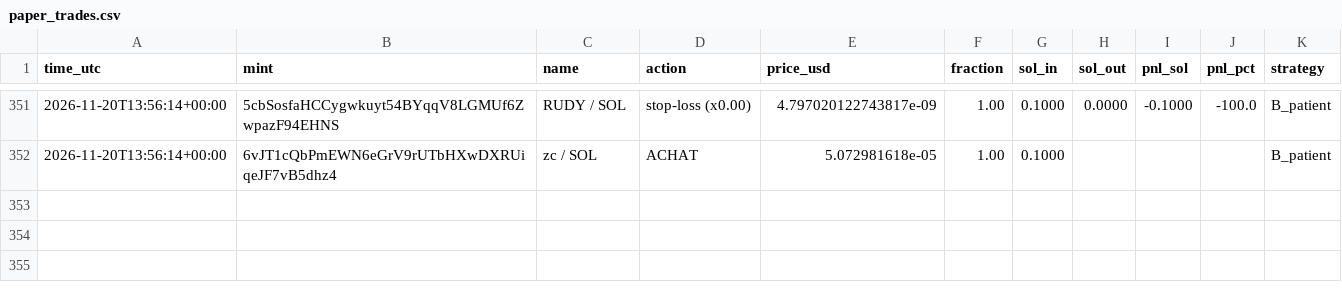
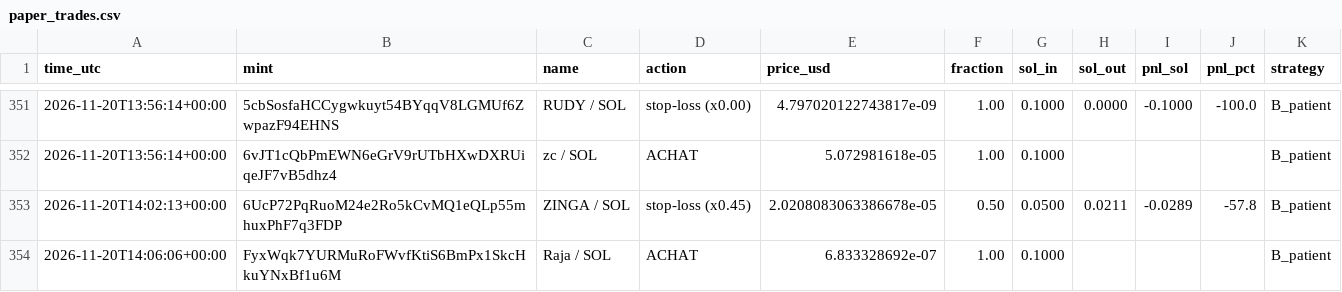
Before and after one commit to marion2702/coin-tracker, a CSV file: paper_trades.csv, drawn as a sheet; only a part is shown, gaps mark what is left out; the diff names each change by its address in the sheet, - before the commit and + after, or states it on an @@ line.

```diff
--- a/paper_trades.csv
+++ b/paper_trades.csv
+row 353: 2026-11-20T14:02:13+00:00 | 6UcP72PqRuoM24e2Ro5kCvMQ1eQLp55mhuxPhF7q3FDP | ZINGA / SOL | stop-loss (x0.45) | 2.0208083063386678e-05 | 0.50 | 0.0500 | 0.0211 | -0.0289 | -57.8 | B_patient
+row 354: 2026-11-20T14:06:06+00:00 | FyxWqk7YURMuRoFWvfKtiS6BmPx1SkcHkuYNxBf1u6M | Raja / SOL | ACHAT | 6.833328692e-07 | 1.00 | 0.1000 |  |  |  | B_patient
```
Also changed, not shown: history.csv, scanner_alerts.csv, 2 other files.
